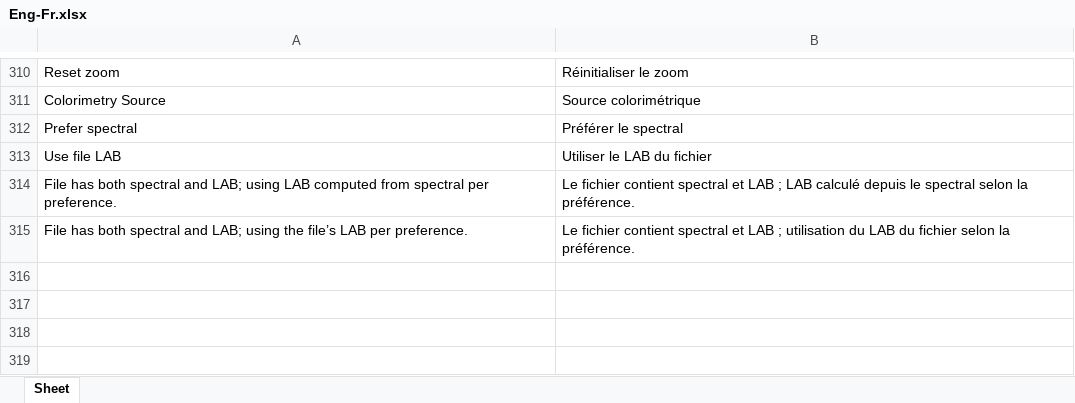
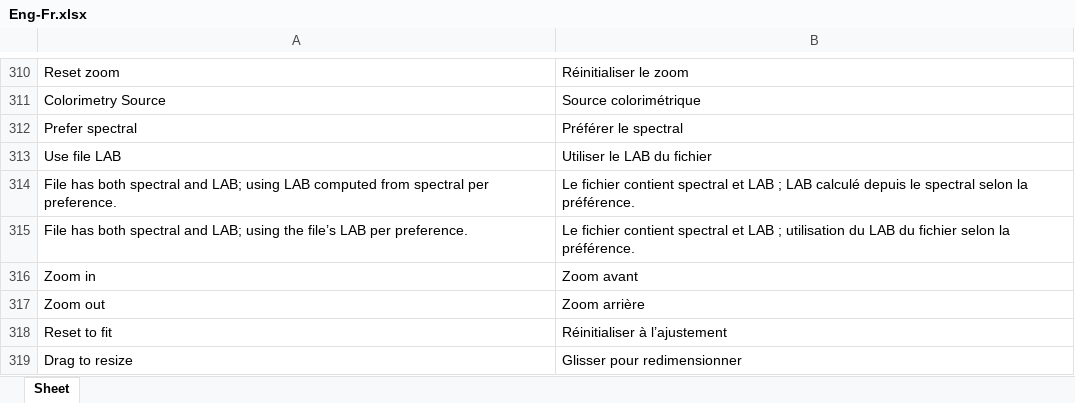
Before and after one commit to colourbill-ctrl/chardata, an Excel workbook: translations/Eng-Fr.xlsx, sheet Sheet, drawn as a sheet; only a part is shown, gaps mark what is left out; values as stored, in another font and other column widths than the file's, no borders; the diff names each change by its address in the sheet, - before the commit and + after, or states it on an @@ line.

```diff
--- a/translations/Eng-Fr.xlsx (sheet Sheet)
+++ b/translations/Eng-Fr.xlsx (sheet Sheet)
+row 316: Zoom in | Zoom avant
+row 317: Zoom out | Zoom arrière
+row 318: Reset to fit | Réinitialiser à l’ajustement
+row 319: Drag to resize | Glisser pour redimensionner
```
Also changed, not shown: translations/Eng-De.xlsx, translations/Eng-Ja.xlsx, 15 other files.
